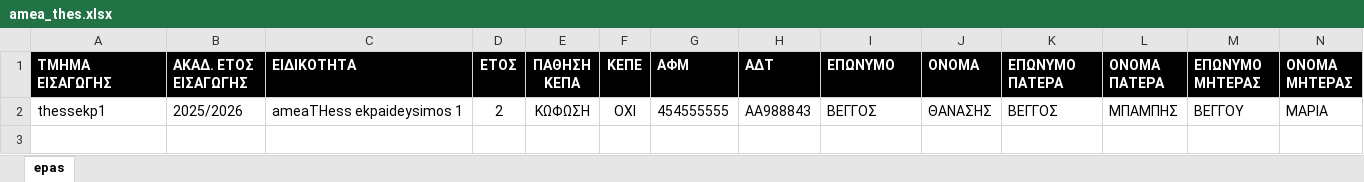
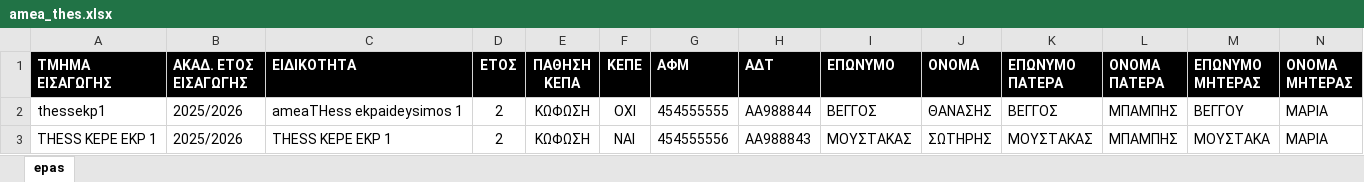
Before and after one commit to mixfoudev/dypa_migration, an Excel workbook: data/amea_thes.xlsx, sheet epas, drawn as a sheet; only a part is shown; values as stored, in another font and other column widths than the file's, no borders; rows hold the shown columns only; the diff names each change by its address in the sheet, - before the commit and + after, or states it on an @@ line.

```diff
--- a/data/amea_thes.xlsx (sheet epas)
+++ b/data/amea_thes.xlsx (sheet epas)
-H2 (ΑΔΤ): ΑΑ988843
+H2 (ΑΔΤ): ΑΑ988844
+row 3: THESS KEPE EKP 1 | 2025/2026 | THESS KEPE EKP 1 | 2 | ΚΩΦΩΣΗ | ΝΑΙ | 454555556 | ΑΑ988843 | ΜΟΥΣΤΑΚΑΣ | ΣΩΤΗΡΗΣ | ΜΟΥΣΤΑΚΑΣ | ΜΠΑΜΠΗΣ | ΜΟΥΣΤΑΚΑ | ΜΑΡΙΑ
```
Also changed, not shown: data/epas.xlsx, 11 other files.
